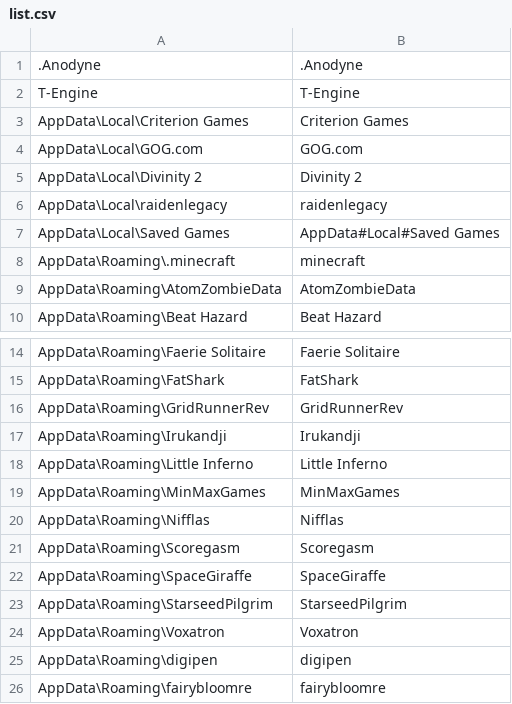
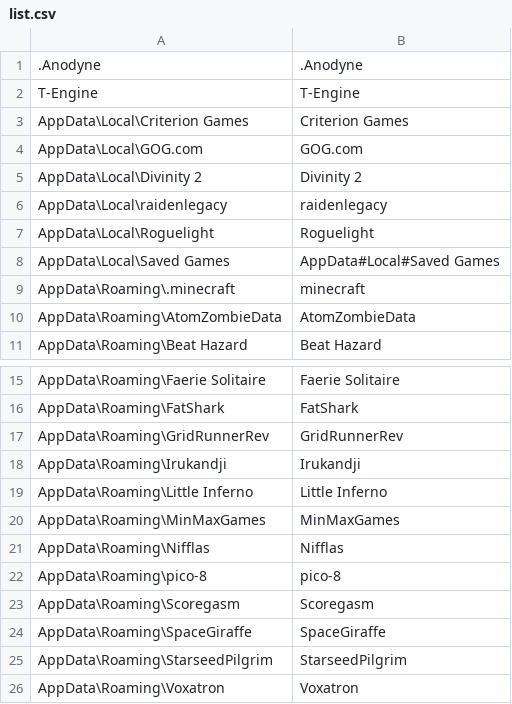
Before and after one commit to jamesgecko/save-central, a CSV file: list.csv, drawn as a sheet; only a part is shown, gaps mark what is left out; the shorter side is filled out with more unchanged rows.

Commit message:
Add Roguelight and Pico-8

```diff
--- a/list.csv
+++ b/list.csv
@@ -6,2 +6,3 @@
 "AppData\Local\raidenlegacy", "raidenlegacy"
+"AppData\Local\Roguelight", "Roguelight"
 "AppData\Local\Saved Games", "AppData#Local#Saved Games"
@@ -20,2 +21,3 @@
 "AppData\Roaming\Nifflas", "Nifflas"
+"AppData\Roaming\pico-8", "pico-8"
 "AppData\Roaming\Scoregasm", "Scoregasm"
```
